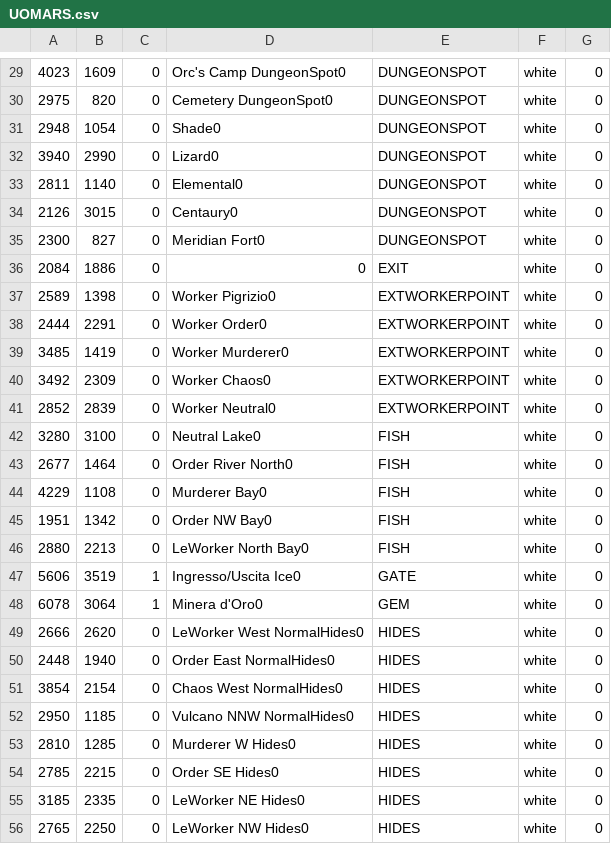
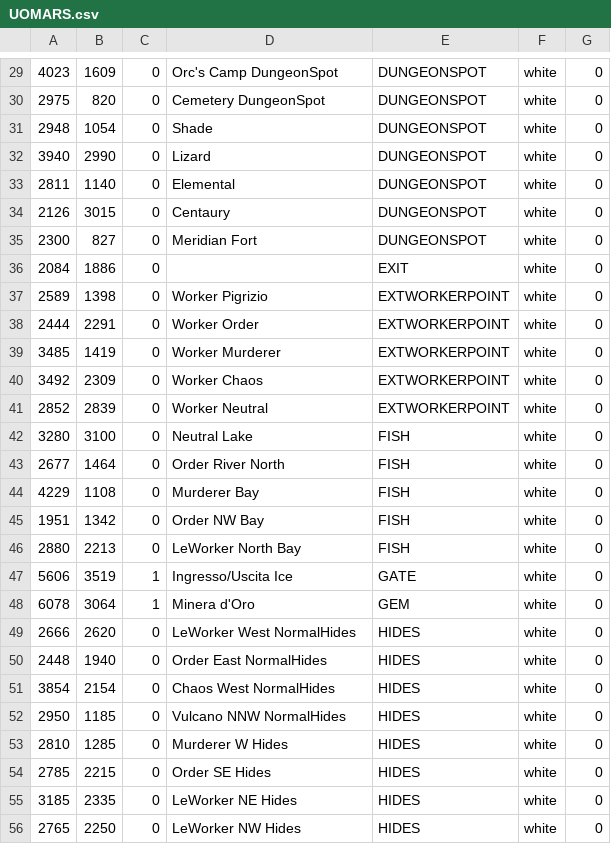
Before and after one commit to giga487/Converter-Enhanced-WorldMap, a CSV file: UOMARS.csv, drawn as a sheet; only a part is shown, gaps mark what is left out; the diff covers the shown part only.

```diff
--- a/UOMARS.csv
+++ b/UOMARS.csv
@@ -29,28 +29,28 @@
-4023,1609,0, Orc's Camp DungeonSpot0,DUNGEONSPOT,white,0
-2975,820,0, Cemetery DungeonSpot0,DUNGEONSPOT,white,0
-2948,1054,0, Shade0,DUNGEONSPOT,white,0
-3940,2990,0, Lizard0,DUNGEONSPOT,white,0
-2811,1140,0, Elemental0,DUNGEONSPOT,white,0
-2126,3015,0, Centaury0,DUNGEONSPOT,white,0
-2300,827,0, Meridian Fort0,DUNGEONSPOT,white,0
-2084,1886,0,0,EXIT,white,0
-2589,1398,0, Worker Pigrizio0,EXTWORKERPOINT,white,0
-2444,2291,0, Worker Order0,EXTWORKERPOINT,white,0
-3485,1419,0, Worker Murderer0,EXTWORKERPOINT,white,0
-3492,2309,0, Worker Chaos0,EXTWORKERPOINT,white,0
-2852,2839,0, Worker Neutral0,EXTWORKERPOINT,white,0
-3280,3100,0, Neutral Lake0,FISH,white,0
-2677,1464,0, Order River North0,FISH,white,0
-4229,1108,0, Murderer Bay0,FISH,white,0
-1951,1342,0, Order NW Bay0,FISH,white,0
-2880,2213,0, LeWorker North Bay0,FISH,white,0
-5606,3519,1, Ingresso/Uscita Ice0,GATE,white,0
-6078,3064,1, Minera d'Oro0,GEM,white,0
-2666,2620,0, LeWorker West NormalHides0,HIDES,white,0
-2448,1940,0, Order East NormalHides0,HIDES,white,0
-3854,2154,0, Chaos West NormalHides0,HIDES,white,0
-2950,1185,0, Vulcano NNW NormalHides0,HIDES,white,0
-2810,1285,0, Murderer W Hides0,HIDES,white,0
-2785,2215,0, Order SE Hides0,HIDES,white,0
-3185,2335,0, LeWorker NE Hides0,HIDES,white,0
-2765,2250,0, LeWorker NW Hides0,HIDES,white,0
+4023,1609,0, Orc's Camp DungeonSpot,DUNGEONSPOT,white,0
+2975,820,0, Cemetery DungeonSpot,DUNGEONSPOT,white,0
+2948,1054,0, Shade,DUNGEONSPOT,white,0
+3940,2990,0, Lizard,DUNGEONSPOT,white,0
+2811,1140,0, Elemental,DUNGEONSPOT,white,0
+2126,3015,0, Centaury,DUNGEONSPOT,white,0
+2300,827,0, Meridian Fort,DUNGEONSPOT,white,0
+2084,1886,0,,EXIT,white,0
+2589,1398,0, Worker Pigrizio,EXTWORKERPOINT,white,0
+2444,2291,0, Worker Order,EXTWORKERPOINT,white,0
+3485,1419,0, Worker Murderer,EXTWORKERPOINT,white,0
+3492,2309,0, Worker Chaos,EXTWORKERPOINT,white,0
+2852,2839,0, Worker Neutral,EXTWORKERPOINT,white,0
+3280,3100,0, Neutral Lake,FISH,white,0
+2677,1464,0, Order River North,FISH,white,0
+4229,1108,0, Murderer Bay,FISH,white,0
+1951,1342,0, Order NW Bay,FISH,white,0
+2880,2213,0, LeWorker North Bay,FISH,white,0
+5606,3519,1, Ingresso/Uscita Ice,GATE,white,0
+6078,3064,1, Minera d'Oro,GEM,white,0
+2666,2620,0, LeWorker West NormalHides,HIDES,white,0
+2448,1940,0, Order East NormalHides,HIDES,white,0
+3854,2154,0, Chaos West NormalHides,HIDES,white,0
+2950,1185,0, Vulcano NNW NormalHides,HIDES,white,0
+2810,1285,0, Murderer W Hides,HIDES,white,0
+2785,2215,0, Order SE Hides,HIDES,white,0
+3185,2335,0, LeWorker NE Hides,HIDES,white,0
+2765,2250,0, LeWorker NW Hides,HIDES,white,0
```
Also changed, not shown: 138 edited cells elsewhere in this file, 1 other file.
